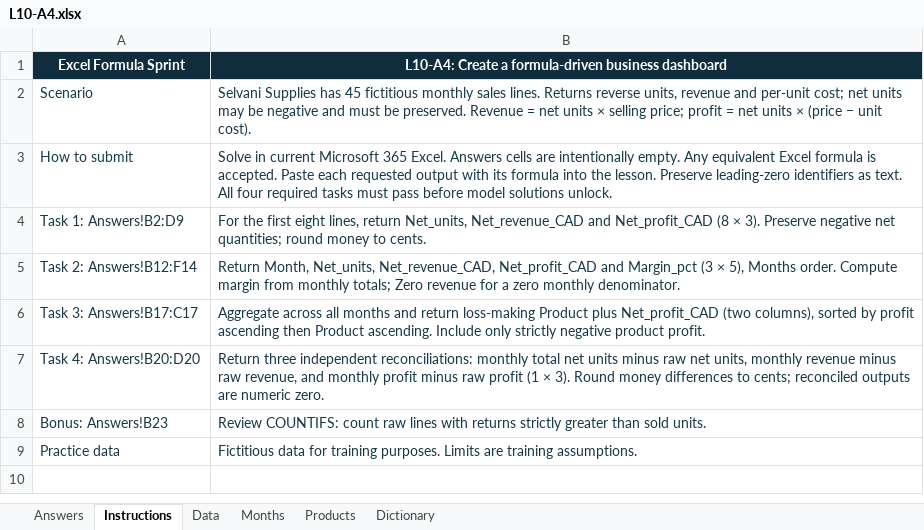
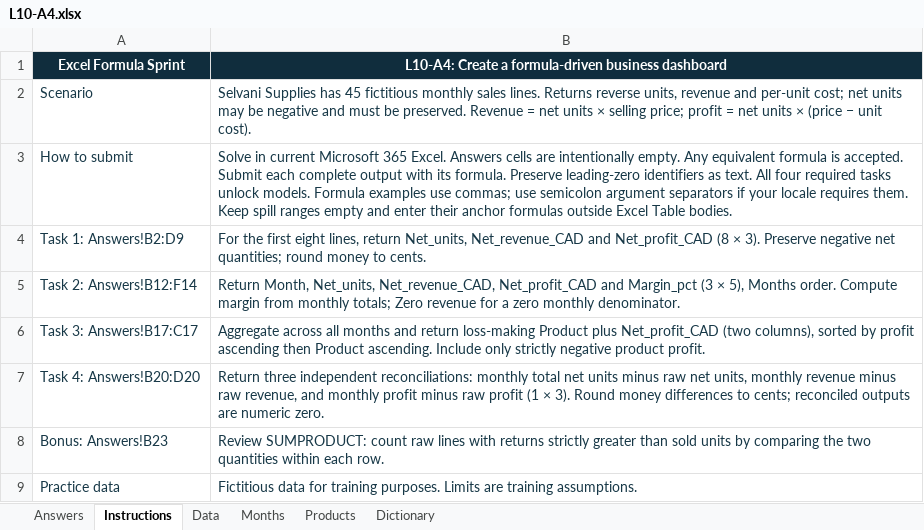
Before and after one commit to UpSkillSprint-Consulting/upskill-sprint, an Excel workbook: assets/lessons/excel-formula-fluency/sprint/datasets/L10-A4.xlsx, sheet Instructions, drawn as a sheet; values as stored, in another font and other column widths than the file's, no borders; the diff names each change by its address in the sheet, - before the commit and + after, or states it on an @@ line.

```diff
--- a/assets/lessons/excel-formula-fluency/sprint/datasets/L10-A4.xlsx (sheet Instructions)
+++ b/assets/lessons/excel-formula-fluency/sprint/datasets/L10-A4.xlsx (sheet Instructions)
-B3: …Any equivalent Excel formula is accepted. Paste each requested output with its formula into the lesson. Preserve leading-zero identifiers as text. All four required tasks must pass before model solutions unlock.
+B3: …Any equivalent formula is accepted. Submit each complete output with its formula. Preserve leading-zero identifiers as text. All four required tasks unlock models. Formula examples use commas; use semicolon argument separators if your locale requires them. Keep spill ranges empty and enter their anchor formulas outside Excel Table bodies.
-B8: Review COUNTIFS: count raw lines with returns strictly greater than sold units.
+B8: Review SUMPRODUCT: count raw lines with returns strictly greater than sold units by comparing the two quantities within each row.
```
Also changed, not shown: content/excel-sprint/workbooks/L10-A4.xlsx, 35 other files.
